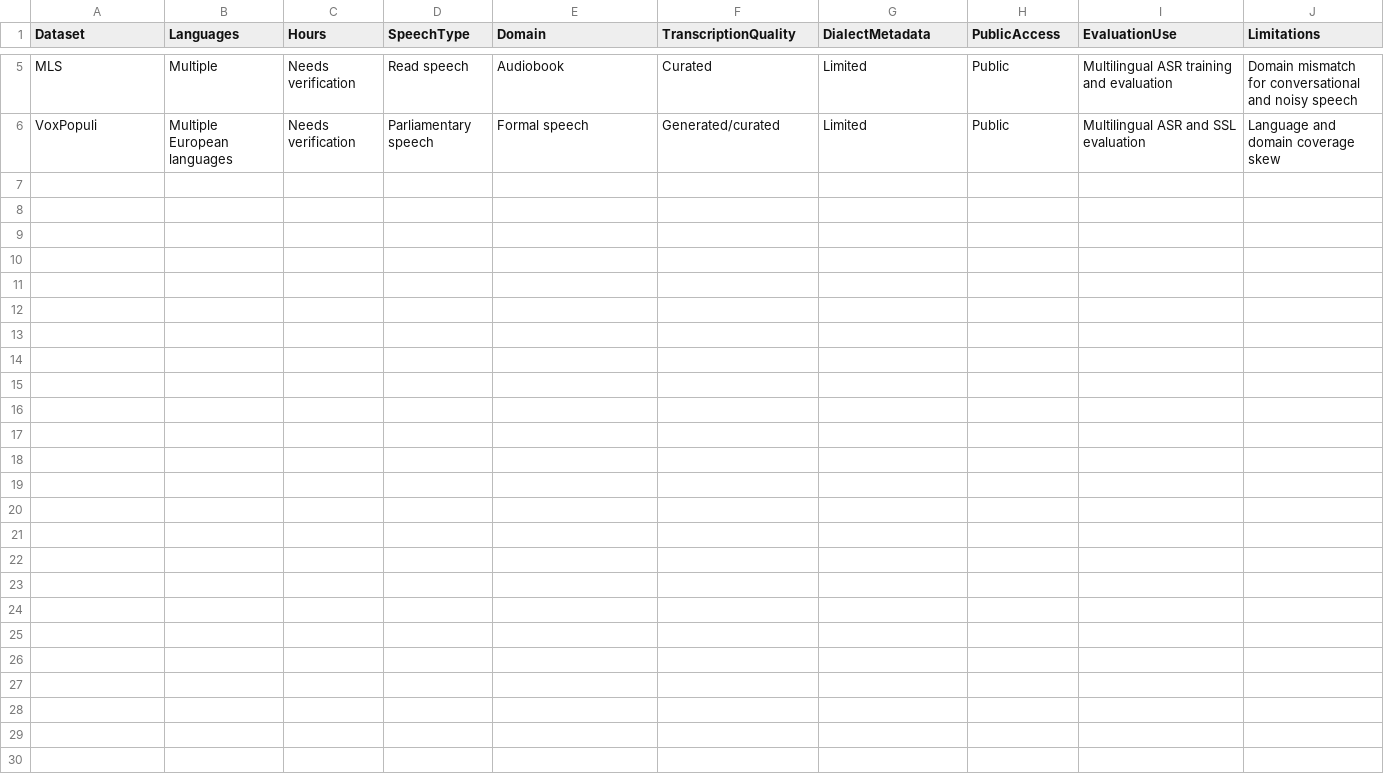
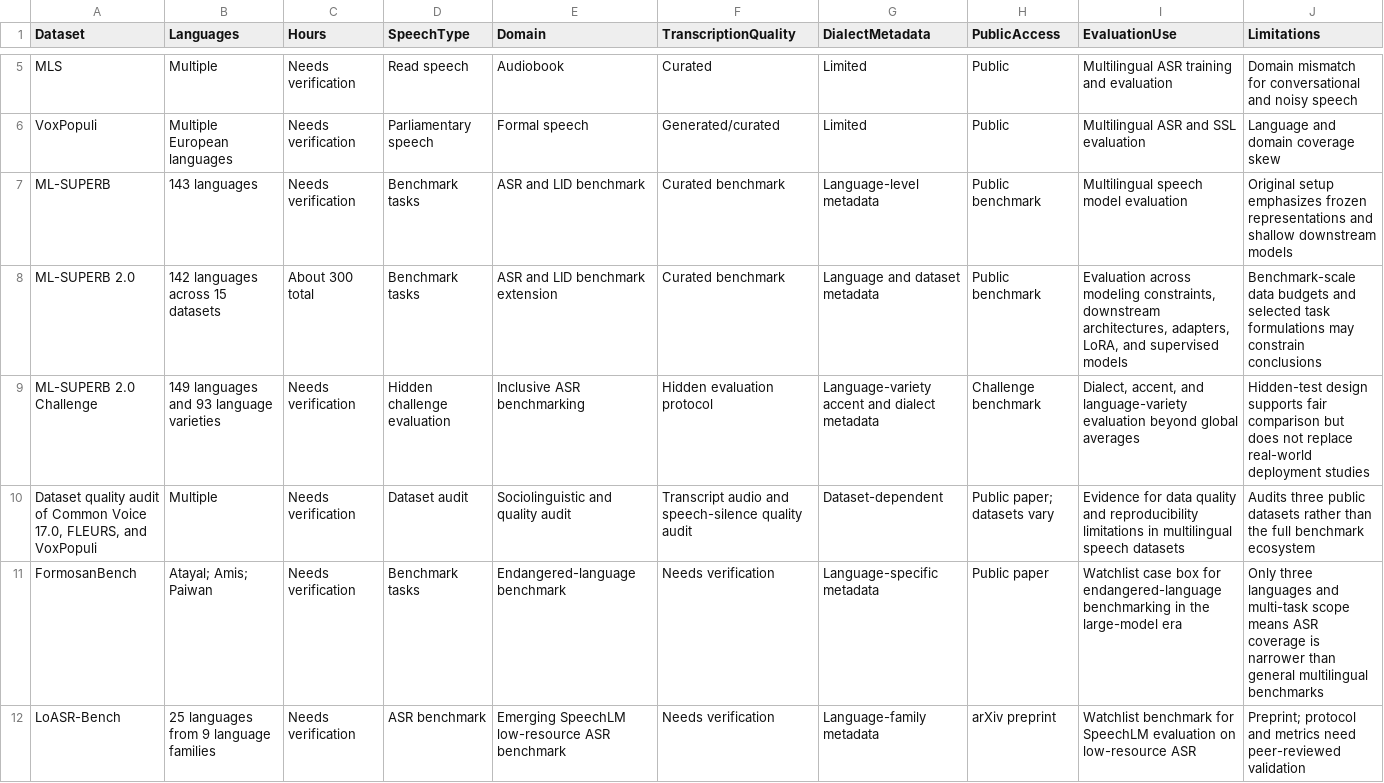
Before and after one commit to asmatkhan925/AIR_review, a CSV file: 05_synthesis_matrices/dataset_benchmark_matrix.csv, drawn as a sheet; only a part is shown, gaps mark what is left out.

```diff
--- a/05_synthesis_matrices/dataset_benchmark_matrix.csv
+++ b/05_synthesis_matrices/dataset_benchmark_matrix.csv
@@ -6 +6,7 @@ MLS,"Multiple","Needs verification","Read speech","Audiobook","Curated","Limited
 VoxPopuli,"Multiple European languages","Needs verification","Parliamentary speech","Formal speech","Generated/curated","Limited","Public","Multilingual ASR and SSL evaluation","Language and domain coverage skew"
+ML-SUPERB,"143 languages","Needs verification","Benchmark tasks","ASR and LID benchmark","Curated benchmark","Language-level metadata","Public benchmark","Multilingual speech model evaluation","Original setup emphasizes frozen representations and shallow downstream models"
+ML-SUPERB 2.0,"142 languages across 15 datasets","About 300 total","Benchmark tasks","ASR and LID benchmark extension","Curated benchmark","Language and dataset metadata","Public benchmark","Evaluation across modeling constraints, downstream architectures, adapters, LoRA, and supervised models","Benchmark-scale data budgets and selected task formulations may constrain conclusions"
+ML-SUPERB 2.0 Challenge,"149 languages and 93 language varieties","Needs verification","Hidden challenge evaluation","Inclusive ASR benchmarking","Hidden evaluation protocol","Language-variety accent and dialect metadata","Challenge benchmark","Dialect, accent, and language-variety evaluation beyond global averages","Hidden-test design supports fair comparison but does not replace real-world deployment studies"
+"Dataset quality audit of Common Voice 17.0, FLEURS, and VoxPopuli","Multiple","Needs verification","Dataset audit","Sociolinguistic and quality audit","Transcript audio and speech-silence quality audit","Dataset-dependent","Public paper; datasets vary","Evidence for data quality and reproducibility limitations in multilingual speech datasets","Audits three public datasets rather than the full benchmark ecosystem"
+FormosanBench,"Atayal; Amis; Paiwan","Needs verification","Benchmark tasks","Endangered-language benchmark","Needs verification","Language-specific metadata","Public paper","Watchlist case box for endangered-language benchmarking in the large-model era","Only three languages and multi-task scope means ASR coverage is narrower than general multilingual benchmarks"
+LoASR-Bench,"25 languages from 9 language families","Needs verification","ASR benchmark","Emerging SpeechLM low-resource ASR benchmark","Needs verification","Language-family metadata","arXiv preprint","Watchlist benchmark for SpeechLM evaluation on low-resource ASR","Preprint; protocol and metrics need peer-reviewed validation"
```
Also changed, not shown: 03_references/citation_verification_log.csv, 05_synthesis_matrices/evidence_to_claim_matrix.csv, 9 other files.
